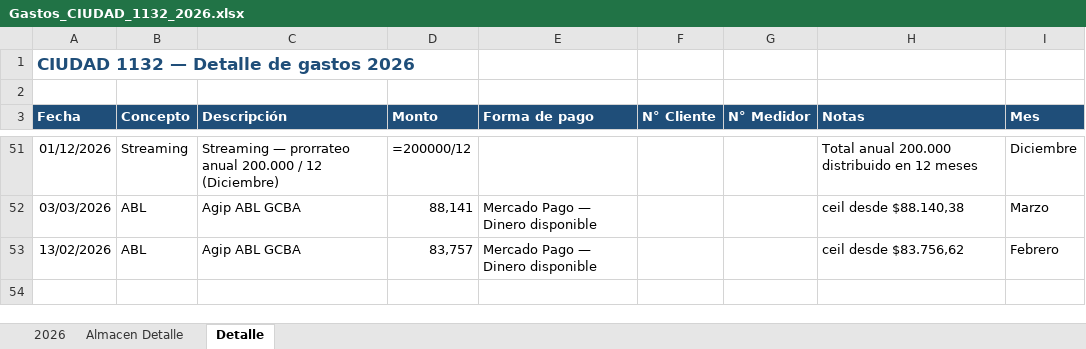
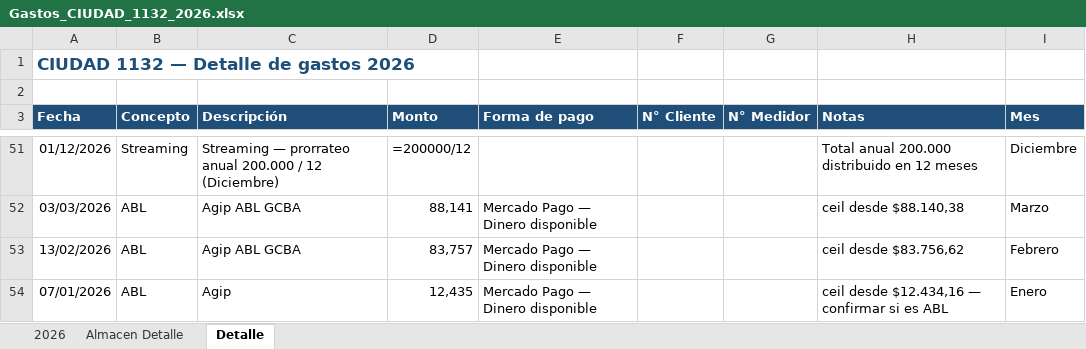
Before and after one commit to solzito148/budget, an Excel workbook: CIUDAD/Gastos_CIUDAD_1132_2026.xlsx, sheet Detalle, drawn as a sheet; only a part is shown, gaps mark what is left out; values as stored, in another font and other column widths than the file's, no borders; formulas without a stored value are shown as written; the diff names each change by its address in the sheet, - before the commit and + after, or states it on an @@ line.

```diff
--- a/CIUDAD/Gastos_CIUDAD_1132_2026.xlsx (sheet Detalle)
+++ b/CIUDAD/Gastos_CIUDAD_1132_2026.xlsx (sheet Detalle)
+row 54: 07/01/2026 | ABL | Agip | 12,435 | Mercado Pago — Dinero disponible |  |  | ceil desde $12.434,16 — confirmar si es ABL | Enero
```
Also changed, not shown: sheet Almacen Detalle, sheet 2026, 1 other file.
